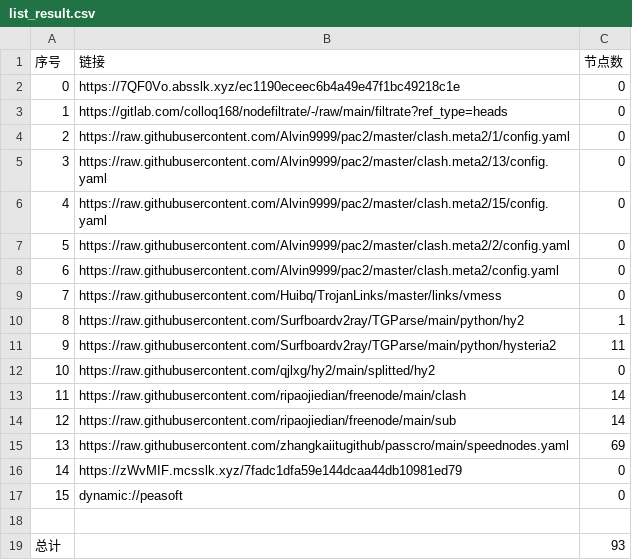
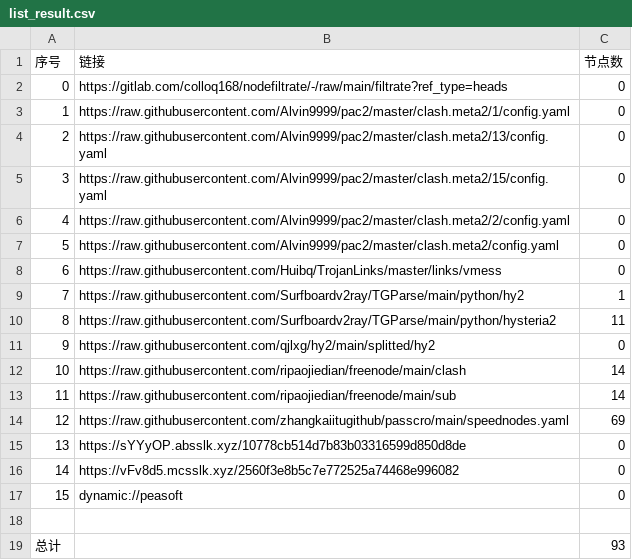
Before and after one commit to shibaobei1/AutoMergePublicNodes--mfjd, a CSV file: list_result.csv, drawn as a sheet; removed rows and columns are numbered as before the commit, all else as after; the diff names each change by its address in the sheet, - before the commit and + after, or states it on an @@ line.

```diff
--- a/list_result.csv
+++ b/list_result.csv
-row 2: 0 | https://7QF0Vo.absslk.xyz/ec1190eceec6b4a49e47f1bc49218c1e | 0
@@ column A (序号) renumbered between rows 2 and 14 @@
+row 15: 13 | https://sYYyOP.absslk.xyz/10778cb514d7b83b03316599d850d8de | 0
-B16 (链接): https://zWvMIF.mcsslk.xyz/7fadc1dfa59e144dcaa44db10981ed79
+B16 (链接): https://vFv8d5.mcsslk.xyz/2560f3e8b5c7e772525a74468e996082
```
Also changed, not shown: 23 other files.
